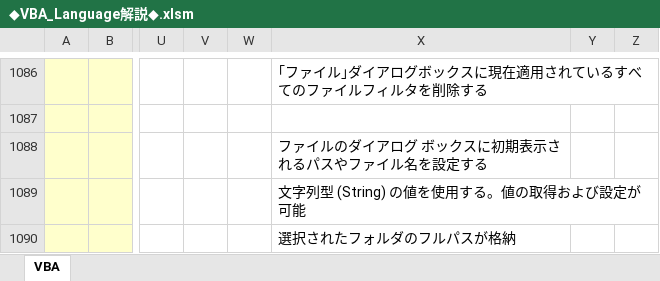
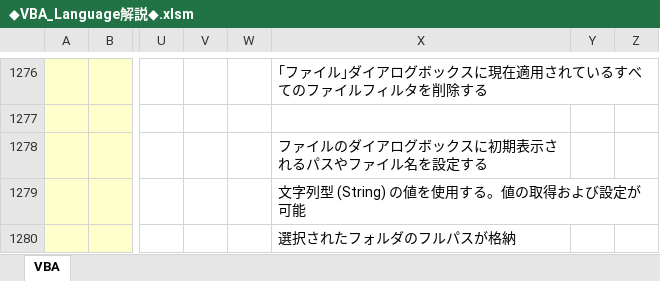
Before and after one commit to roshihie/ExcelVBA, an Excel workbook: ◆VBA_Language解説◆.xlsm, sheet VBA, drawn as a sheet; only a part is shown, gaps mark what is left out; values as stored, in another font and other column widths than the file's, no borders; charts and pictures not drawn; addresses are those after the commit; the diff covers the shown part only; the diff names each change by its address in the sheet, - before the commit and + after, or states it on an @@ line.

```diff
--- a/◆VBA_Language解説◆.xlsm (sheet VBA)
+++ b/◆VBA_Language解説◆.xlsm (sheet VBA)
-X1278: ファイルのダイアログ ボックスに初期表示されるパスやファイル名を設定する
+X1278: ファイルのダイアログボックスに初期表示されるパスやファイル名を設定する
```
Also changed, not shown: 192 added rows, 2 removed rows and 9 edited cells elsewhere in this sheet, charts or pictures.
